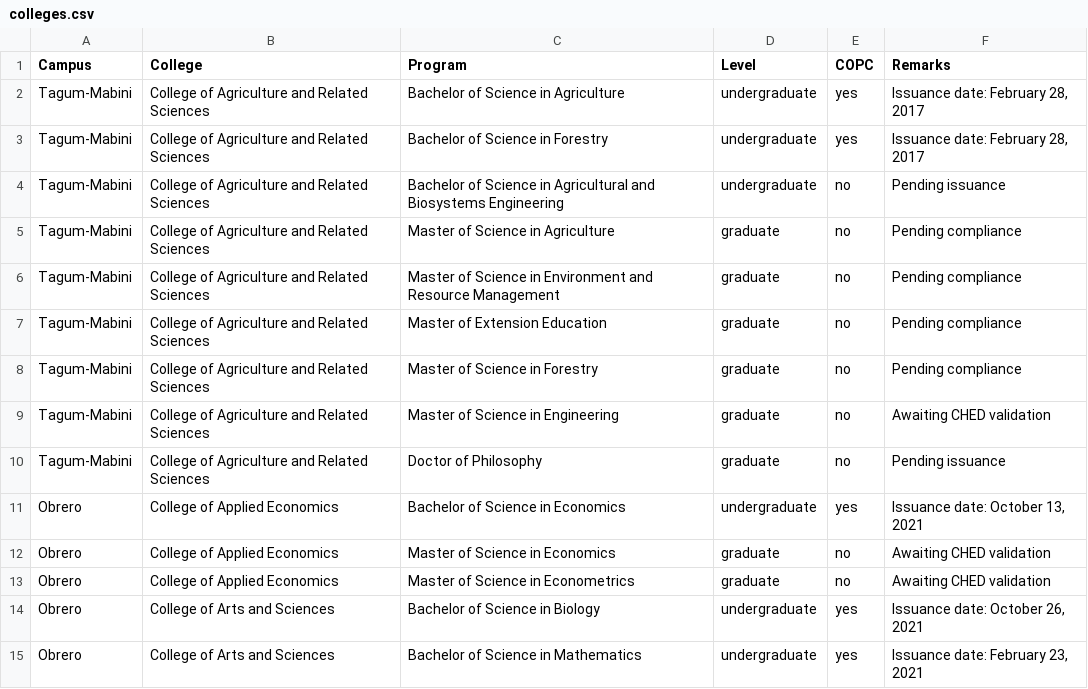
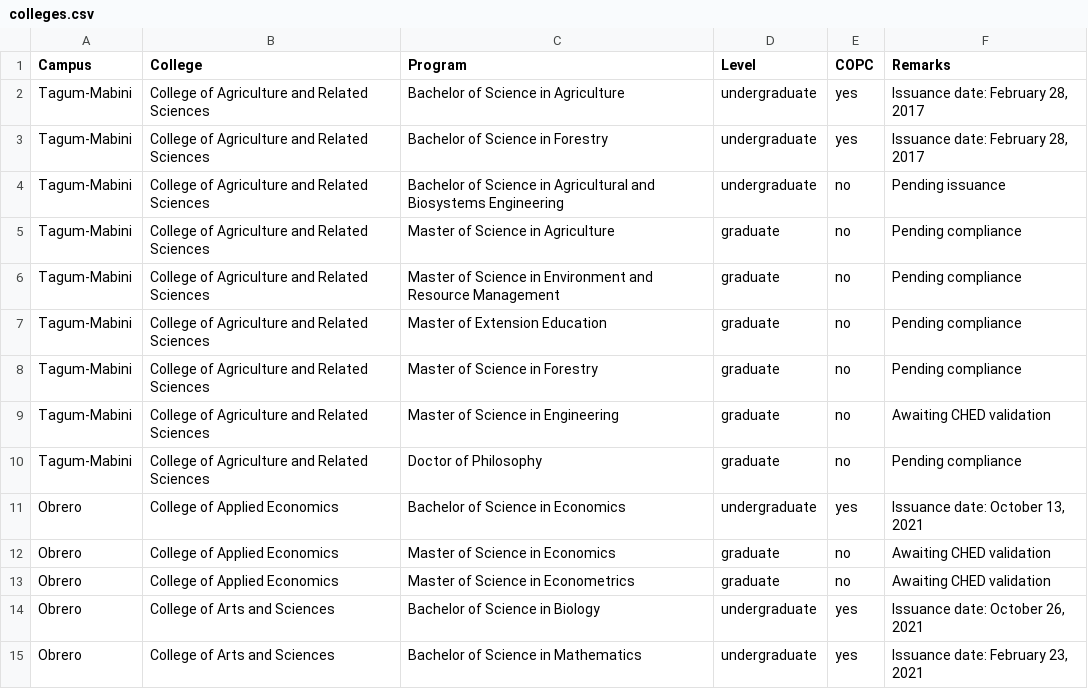
Before and after one commit to usepcopc/webfiles, a CSV file: colleges.csv, drawn as a sheet; only a part is shown.

Commit message:
Add files via upload

```diff
--- a/colleges.csv
+++ b/colleges.csv
@@ -9,3 +9,3 @@ Tagum-Mabini,College of Agriculture and Related Sciences,Master of Science in Fo
 Tagum-Mabini,College of Agriculture and Related Sciences,Master of Science in Engineering,graduate,no,Awaiting CHED validation
-Tagum-Mabini,College of Agriculture and Related Sciences,Doctor of Philosophy,graduate,no,Pending issuance
+Tagum-Mabini,College of Agriculture and Related Sciences,Doctor of Philosophy,graduate,no,Pending compliance
 Obrero,College of Applied Economics,Bachelor of Science in Economics,undergraduate,yes,"Issuance date: October 13, 2021"
```
